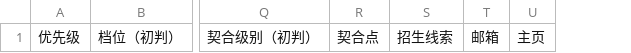
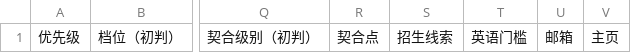
Before and after one commit to lywkx99/phd-advisor-outreach, a CSV file: skills/phd-advisor-outreach/assets/advisor-table-template.csv, drawn as a sheet; only a part is shown, gaps mark what is left out; the diff names each change by its address in the sheet, - before the commit and + after, or states it on an @@ line.

```diff
--- a/skills/phd-advisor-outreach/assets/advisor-table-template.csv
+++ b/skills/phd-advisor-outreach/assets/advisor-table-template.csv
+column T, row 1: 英语门槛
```
Also changed, not shown: 13 other files.
